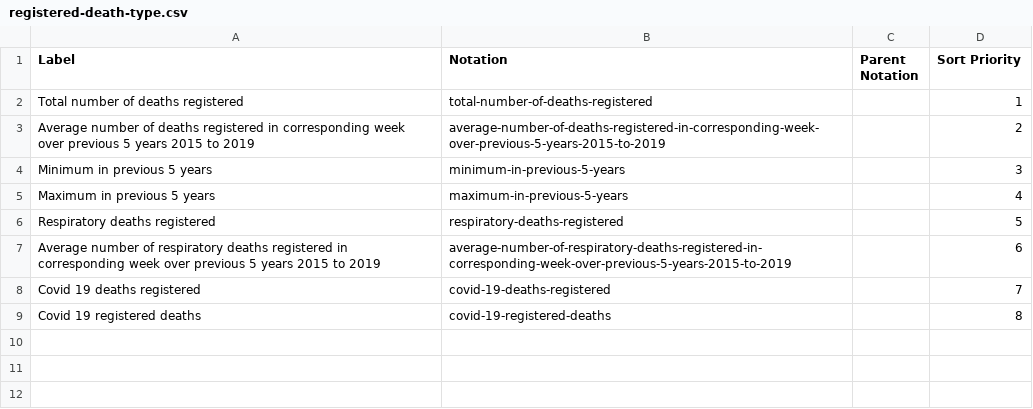
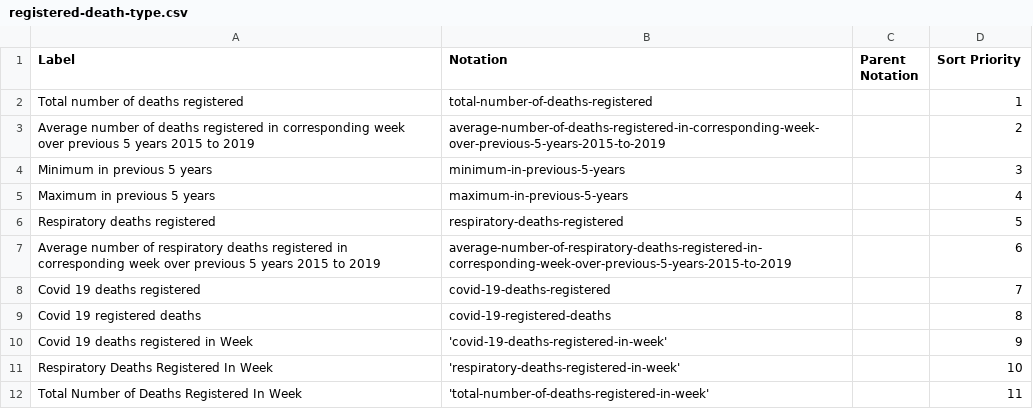
Before and after one commit to GSS-Cogs/family-covid-19, a CSV file: datasets/NISRA-Weekly-deaths-Year-NI/codelists/registered-death-type.csv, drawn as a sheet.

Commit message:
Update registered-death-type.csv

```diff
--- a/datasets/NISRA-Weekly-deaths-Year-NI/codelists/registered-death-type.csv
+++ b/datasets/NISRA-Weekly-deaths-Year-NI/codelists/registered-death-type.csv
@@ -9 +9,4 @@ Covid 19 deaths registered,covid-19-deaths-registered,,7
 Covid 19 registered deaths,covid-19-registered-deaths,,8
+Covid 19 deaths registered in Week,'covid-19-deaths-registered-in-week',,9
+Respiratory Deaths Registered In Week,'respiratory-deaths-registered-in-week',,10
+Total Number of Deaths Registered In Week,'total-number-of-deaths-registered-in-week',,11
```
